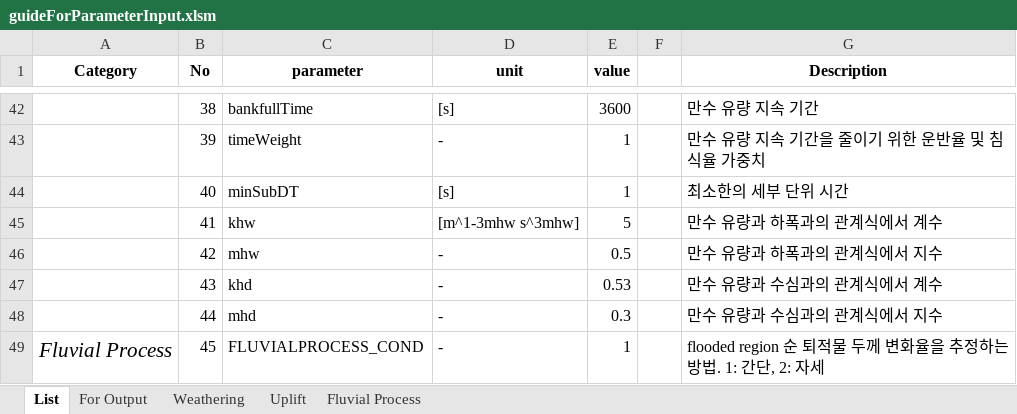
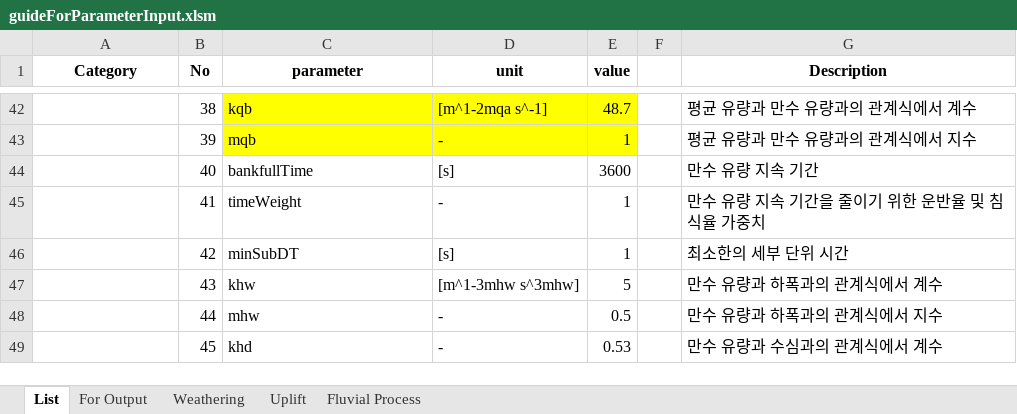
Before and after one commit to byunjongmin/GPSS, an Excel workbook: data/input/guideForParameterInput.xlsm, sheet List, drawn as a sheet; only a part is shown, gaps mark what is left out; values as stored, in another font and other column widths than the file's, no borders; the diff covers the shown part only; the diff names each change by its address in the sheet, - before the commit and + after, or states it on an @@ line.

```diff
--- a/data/input/guideForParameterInput.xlsm (sheet List)
+++ b/data/input/guideForParameterInput.xlsm (sheet List)
-C42 (parameter): bankfullTime
+C42 (parameter): kqb
-C42:E43 fill: none
+C42:E43 fill: #FFFF00
-D42 (unit): [s]
+D42 (unit): [m^1-2mqa s^-1]
-E42 (value): 3600
+E42 (value): 48.7
-G42 (Description): 만수 유량 지속 기간
+G42 (Description): 평균 유량과 만수 유량과의 관계식에서 계수
-C43 (parameter): timeWeight
+C43 (parameter): mqb
-G43 (Description): 만수 유량 지속 기간을 줄이기 위한 운반율 및 침식율 가중치
+G43 (Description): 평균 유량과 만수 유량과의 관계식에서 지수
-C44 (parameter): minSubDT
+C44 (parameter): bankfullTime
-E44 (value): 1
+E44 (value): 3600
-G44 (Description): 최소한의 세부 단위 시간
+G44 (Description): 만수 유량 지속 기간
-C45 (parameter): khw
+C45 (parameter): timeWeight
-D45 (unit): [m^1-3mhw s^3mhw]
+D45 (unit): -
-E45 (value): 5
+E45 (value): 1
-G45 (Description): 만수 유량과 하폭과의 관계식에서 계수
+G45 (Description): 만수 유량 지속 기간을 줄이기 위한 운반율 및 침식율 가중치
-C46 (parameter): mhw
+C46 (parameter): minSubDT
-D46 (unit): -
+D46 (unit): [s]
-E46 (value): 0.5
+E46 (value): 1
-G46 (Description): 만수 유량과 하폭과의 관계식에서 지수
+G46 (Description): 최소한의 세부 단위 시간
-C47 (parameter): khd
+C47 (parameter): khw
-D47 (unit): -
+D47 (unit): [m^1-3mhw s^3mhw]
-E47 (value): 0.53
+E47 (value): 5
-G47 (Description): 만수 유량과 수심과의 관계식에서 계수
+G47 (Description): 만수 유량과 하폭과의 관계식에서 계수
-C48 (parameter): mhd
+C48 (parameter): mhw
-E48 (value): 0.3
+E48 (value): 0.5
-G48 (Description): 만수 유량과 수심과의 관계식에서 지수
+G48 (Description): 만수 유량과 하폭과의 관계식에서 지수
-A49 (Category): Fluvial Process
+A49 (Category): (empty)
-C49 (parameter): FLUVIALPROCESS_COND
+C49 (parameter): khd
-E49 (value): 1
+E49 (value): 0.53
-G49 (Description): flooded region 순 퇴적물 두께 변화율을 추정하는 방법. 1: 간단, 2: 자세
+G49 (Description): 만수 유량과 수심과의 관계식에서 계수
```
Also changed, not shown: 2 added rows, 57 edited cells and cell formats elsewhere in this sheet, sheet For Output, sheet Uplift, formulas that keep their value, charts or pictures, 5 other files.
